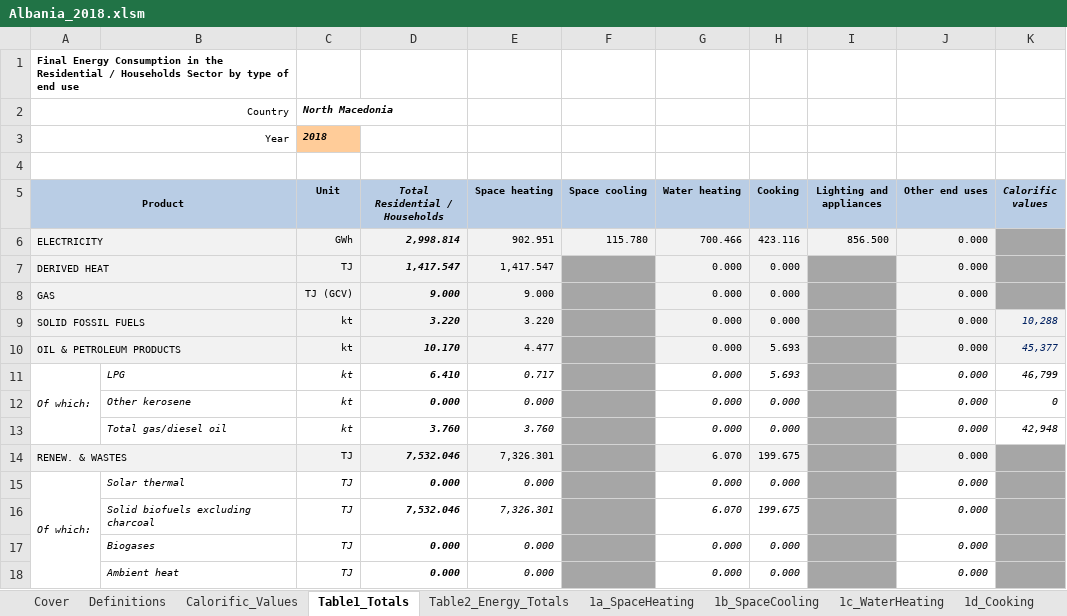
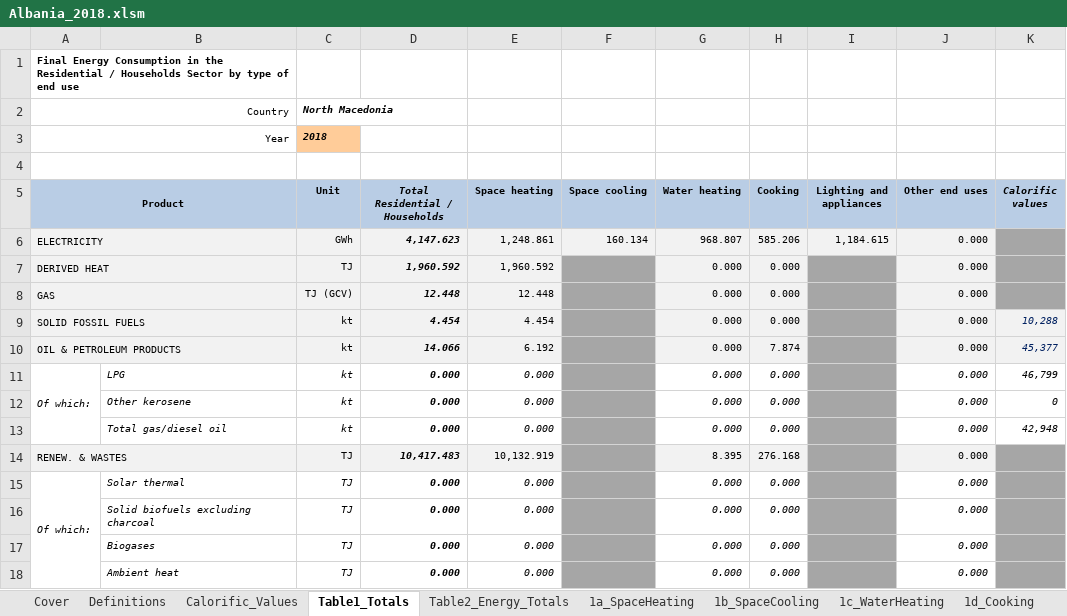
Before and after one commit to chrylt/endemo-v2.0.0-Alpha, an Excel workbook: input/households/energy_consumption_households/Albania_2018.xlsm, sheet Table1_Totals, drawn as a sheet; values as stored, in another font and other column widths than the file's, no borders; charts and pictures not drawn; removed rows and columns are numbered as before the commit, all else as after; the diff names each change by its address in the sheet, - before the commit and + after, or states it on an @@ line.

```diff
--- a/input/households/energy_consumption_households/Albania_2018.xlsm (sheet Table1_Totals)
+++ b/input/households/energy_consumption_households/Albania_2018.xlsm (sheet Table1_Totals)
-D6 (Total Residential / Households): 2,998.814
+D6 (Total Residential / Households): 4,147.623
-E6 (Space heating): 902.951
+E6 (Space heating): 1,248.861
-F6 (Space cooling): 115.780
+F6 (Space cooling): 160.134
-G6 (Water heating): 700.466
+G6 (Water heating): 968.807
-H6 (Cooking): 423.116
+H6 (Cooking): 585.206
-I6 (Lighting and appliances): 856.500
+I6 (Lighting and appliances): 1,184.615
-D7 (Total Residential / Households): 1,417.547
+D7 (Total Residential / Households): 1,960.592
-E7 (Space heating): 1,417.547
+E7 (Space heating): 1,960.592
-D8 (Total Residential / Households): 9.000
+D8 (Total Residential / Households): 12.448
-E8 (Space heating): 9.000
+E8 (Space heating): 12.448
-D9 (Total Residential / Households): 3.220
+D9 (Total Residential / Households): 4.454
-E9 (Space heating): 3.220
+E9 (Space heating): 4.454
-D10 (Total Residential / Households): 10.170
+D10 (Total Residential / Households): 14.066
-E10 (Space heating): 4.477
+E10 (Space heating): 6.192
-H10 (Cooking): 5.693
+H10 (Cooking): 7.874
-D11 (Total Residential / Households): 6.410
+D11 (Total Residential / Households): 0.000
-E11 (Space heating): 0.717
+E11 (Space heating): 0.000
-H11 (Cooking): 5.693
+H11 (Cooking): 0.000
-D13 (Total Residential / Households): 3.760
+D13 (Total Residential / Households): 0.000
-E13 (Space heating): 3.760
+E13 (Space heating): 0.000
-D14 (Total Residential / Households): 7,532.046
+D14 (Total Residential / Households): 10,417.483
-E14 (Space heating): 7,326.301
+E14 (Space heating): 10,132.919
-G14 (Water heating): 6.070
+G14 (Water heating): 8.395
-H14 (Cooking): 199.675
+H14 (Cooking): 276.168
-row 16:  | Solid biofuels excluding charcoal | TJ | 7,532.046 | 7,326.301 |  | 6.070 | 199.675 |  | 0.000
+row 16:  | Solid biofuels excluding charcoal | TJ | 0.000 | 0.000 |  | 0.000 | 0.000 |  | 0.000
```
Also changed, not shown: sheet 1a_SpaceHeating, sheet 1d_Cooking, sheet 1c_WaterHeating, sheet Table2_Energy_Totals, sheet 1e_LightingAndAppliances, sheet 1b_SpaceCooling, other sheet tabs, charts or pictures, input/households/energy_consumption_households/Bosnia and Herzegovina_2018.xlsm, input/households/energy_consumption_households/Montenegro_2018.xlsm, 45 other files.
